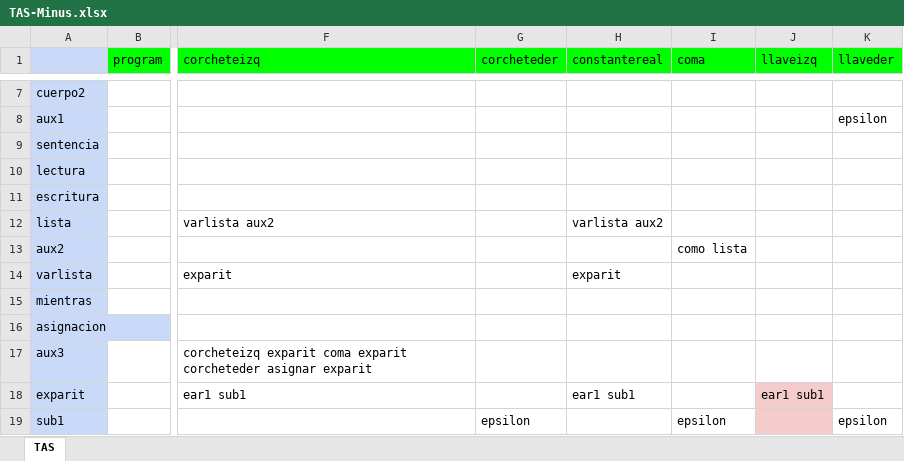
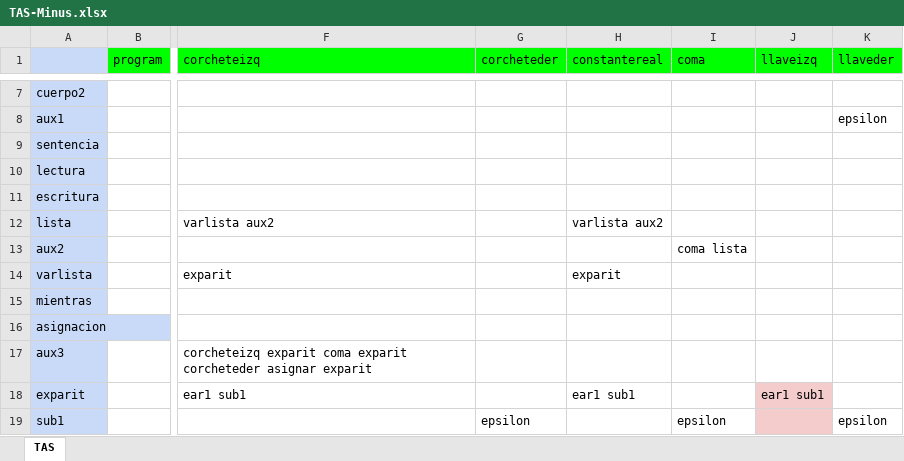
Before and after one commit to manuel-galvan/tpsintaxis, an Excel workbook: TAS-Minus.xlsx, sheet TAS, drawn as a sheet; only a part is shown, gaps mark what is left out; values as stored, in another font and other column widths than the file's, no borders; charts and pictures not drawn; the diff names each change by its address in the sheet, - before the commit and + after, or states it on an @@ line.

```diff
--- a/TAS-Minus.xlsx (sheet TAS)
+++ b/TAS-Minus.xlsx (sheet TAS)
-I13 (coma): como lista
+I13 (coma): coma lista
```
Also changed, not shown: charts or pictures, 1 other file.
